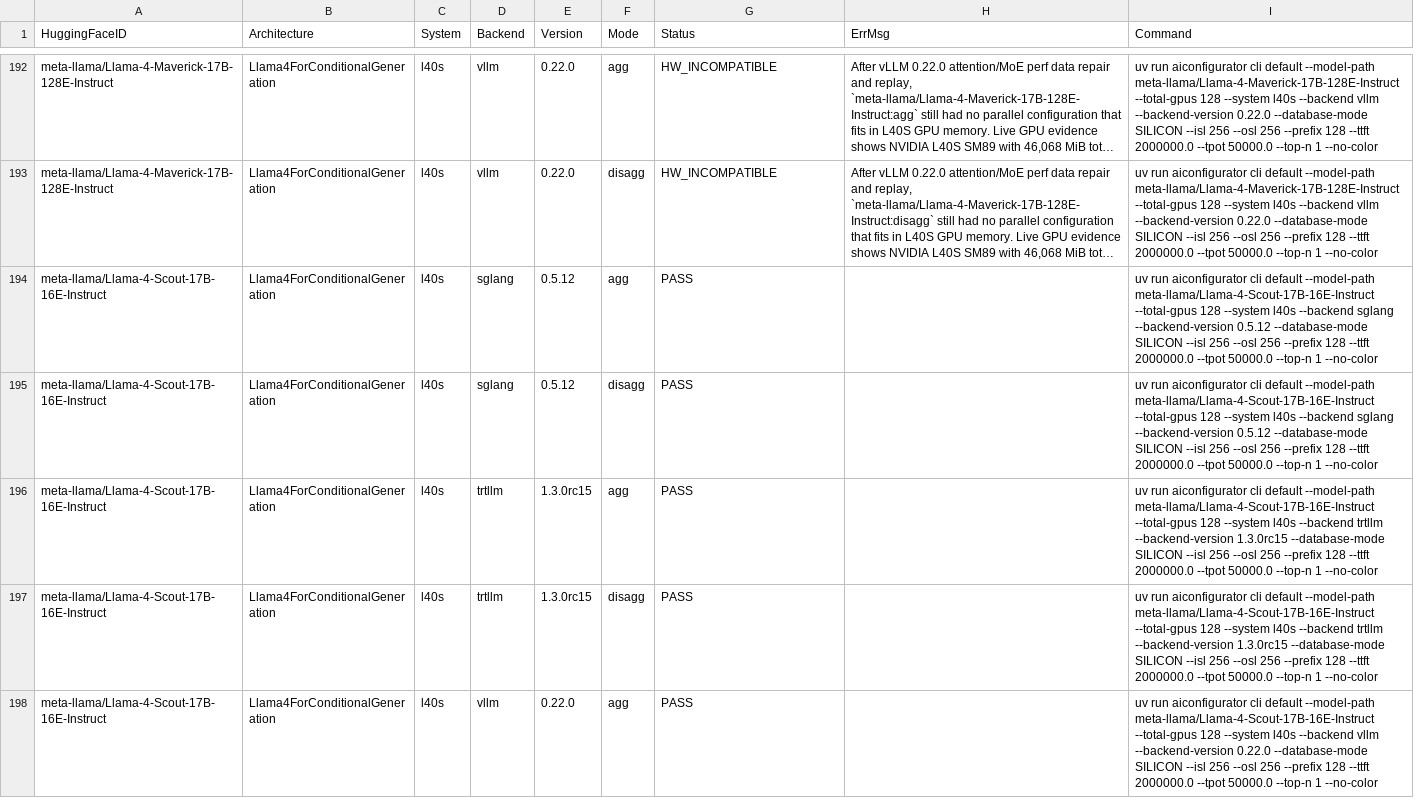
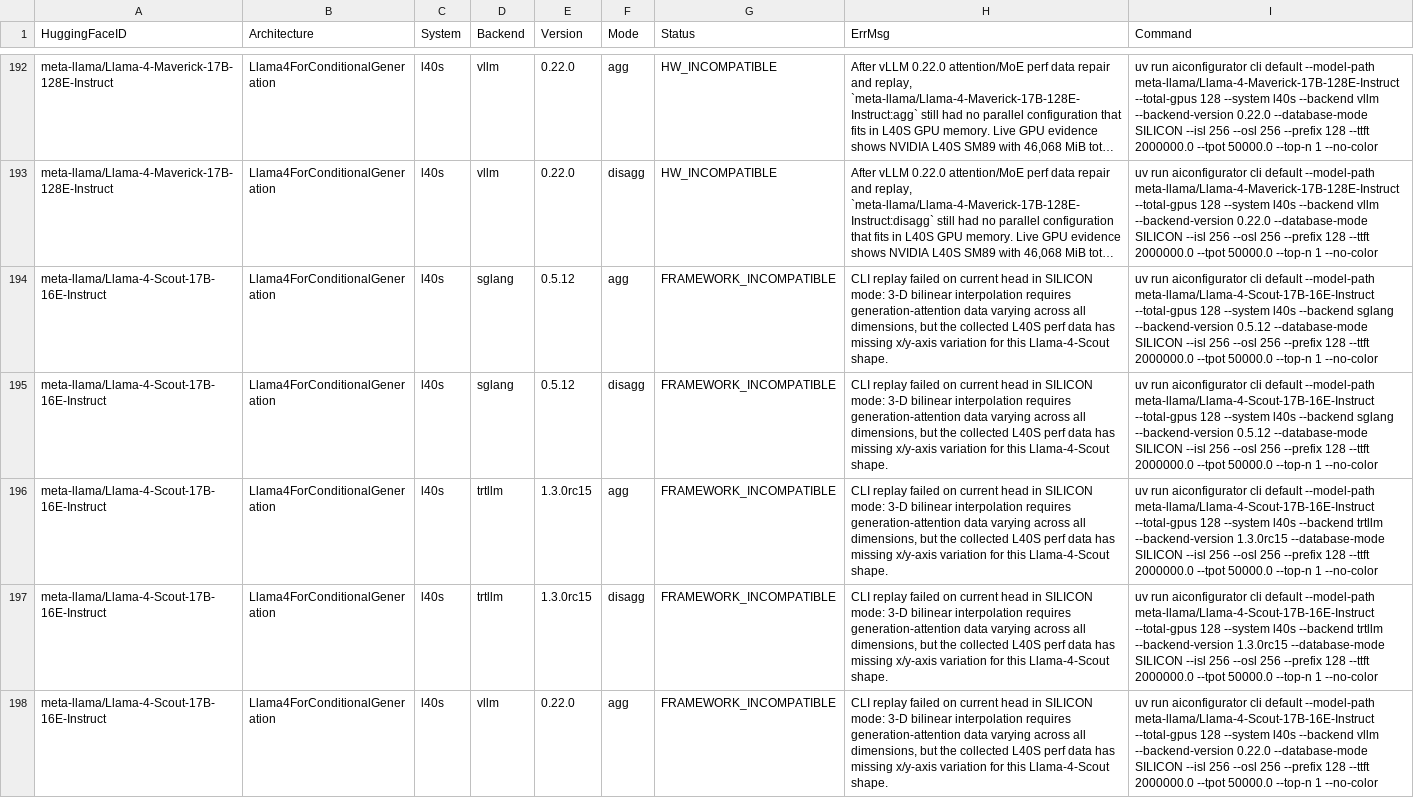
Before and after one commit to ai-dynamo/aiconfigurator, a CSV file: src/aiconfigurator/systems/support_matrix/l40s.csv, drawn as a sheet; only a part is shown, gaps mark what is left out; long unchanged cells end in …; the diff covers the shown part only; the diff names each change by its address in the sheet, - before the commit and + after, or states it on an @@ line.

Commit message:
fix: demote unreplayable l40s pass rows
Signed-off-by: Jason Zhou (Engrg-Hardware 1) <jasonzho@nvidia.com>

```diff
--- a/src/aiconfigurator/systems/support_matrix/l40s.csv
+++ b/src/aiconfigurator/systems/support_matrix/l40s.csv
-G194:G198 (Status): PASS
+G194:G198 (Status): FRAMEWORK_INCOMPATIBLE
-H194:H198 (ErrMsg): (empty)
+H194:H198 (ErrMsg): CLI replay failed on current head in SILICON mode: 3-D bilinear interpolation requires generation-attention data varying across all dimensions, but the collected L40S perf data has missing x/y-axis variation for this Llama-4-Scout shape.
```
Also changed, not shown: 26 edited cells elsewhere in this file.
